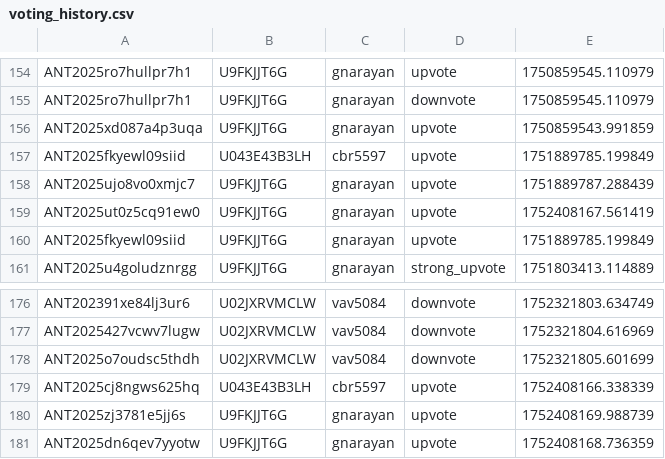
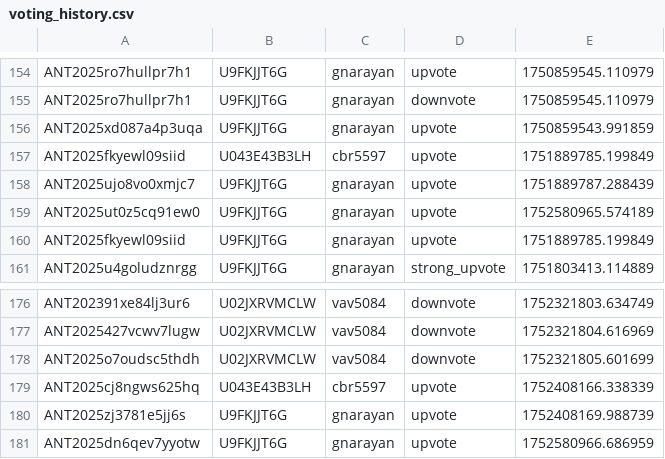
Before and after one commit to VTDA-Group/antares-filter-slackbots, a CSV file: data/LAISS_anomalies/voting_history.csv, drawn as a sheet; only a part is shown, gaps mark what is left out.

Commit message:
Daily vote push

```diff
--- a/data/LAISS_anomalies/voting_history.csv
+++ b/data/LAISS_anomalies/voting_history.csv
@@ -158,3 +158,3 @@ ANT2025fkyewl09siid,U043E43B3LH,cbr5597,upvote,1751889785.199849
 ANT2025ujo8vo0xmjc7,U9FKJJT6G,gnarayan,upvote,1751889787.288439
-ANT2025ut0z5cq91ew0,U9FKJJT6G,gnarayan,upvote,1752408167.561419
+ANT2025ut0z5cq91ew0,U9FKJJT6G,gnarayan,upvote,1752580965.574189
 ANT2025fkyewl09siid,U9FKJJT6G,gnarayan,upvote,1751889785.199849
@@ -180,2 +180,2 @@ ANT2025cj8ngws625hq,U043E43B3LH,cbr5597,upvote,1752408166.338339
 ANT2025zj3781e5jj6s,U9FKJJT6G,gnarayan,upvote,1752408169.988739
-ANT2025dn6qev7yyotw,U9FKJJT6G,gnarayan,upvote,1752408168.736359
+ANT2025dn6qev7yyotw,U9FKJJT6G,gnarayan,upvote,1752580966.686959
```
